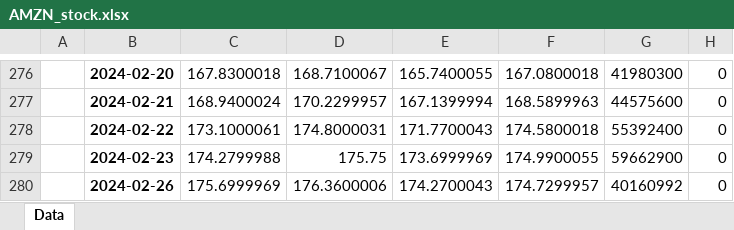
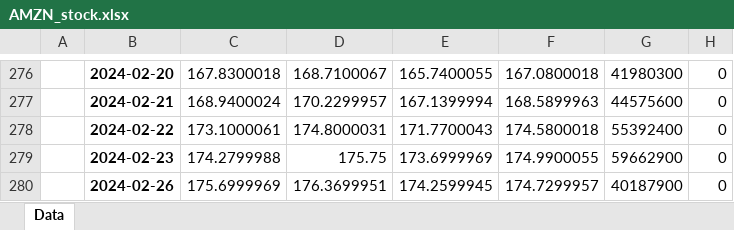
Before and after one commit to Dandata0101/mbs-Stock-signal-project, an Excel workbook: 03-output/AMZN_stock.xlsx, sheet Data, drawn as a sheet; only a part is shown, gaps mark what is left out; values as stored, in another font and other column widths than the file's, no borders; charts and pictures not drawn; the diff names each change by its address in the sheet, - before the commit and + after, or states it on an @@ line.

```diff
--- a/03-output/AMZN_stock.xlsx (sheet Data)
+++ b/03-output/AMZN_stock.xlsx (sheet Data)
-D280: 176.3600006
+D280: 176.3699951
-E280: 174.2700043
+E280: 174.2599945
-G280: 40160992
+G280: 40187900
```
Also changed, not shown: 5 other files.
